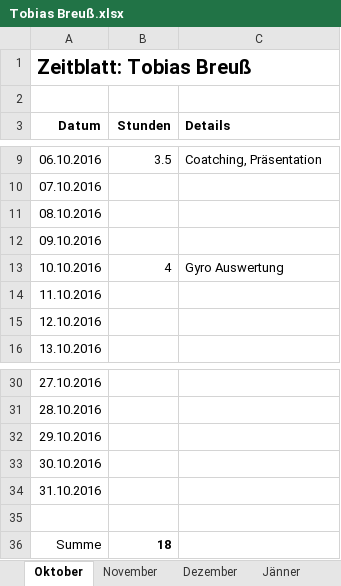
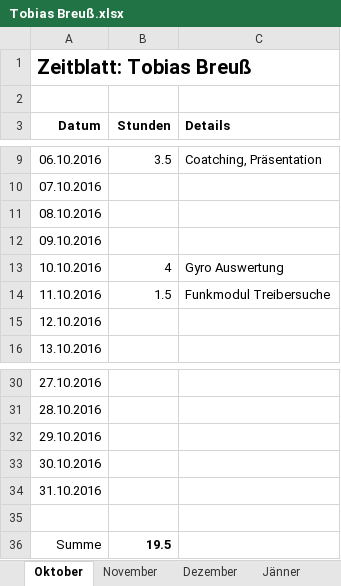
Before and after one commit to ChangeTheCode/AlienHacky, an Excel workbook: Zeitblätter/Tobias Breuß.xlsx, sheet Oktober, drawn as a sheet; only a part is shown, gaps mark what is left out; values as stored, in another font and other column widths than the file's, no borders; the diff names each change by its address in the sheet, - before the commit and + after, or states it on an @@ line.

Commit message:
funkmodul treibersuche; IAR muss wohl benutzt werden

```diff
--- a/Zeitblätter/Tobias Breuß.xlsx (sheet Oktober)
+++ b/Zeitblätter/Tobias Breuß.xlsx (sheet Oktober)
-B14 (Stunden): (empty)
+B14 (Stunden): 1.5
-C14 (Details): (empty)
+C14 (Details): Funkmodul Treibersuche
-B36 (Stunden): 18
+B36 (Stunden): 19.5
```
Also changed, not shown: 2 other files.
